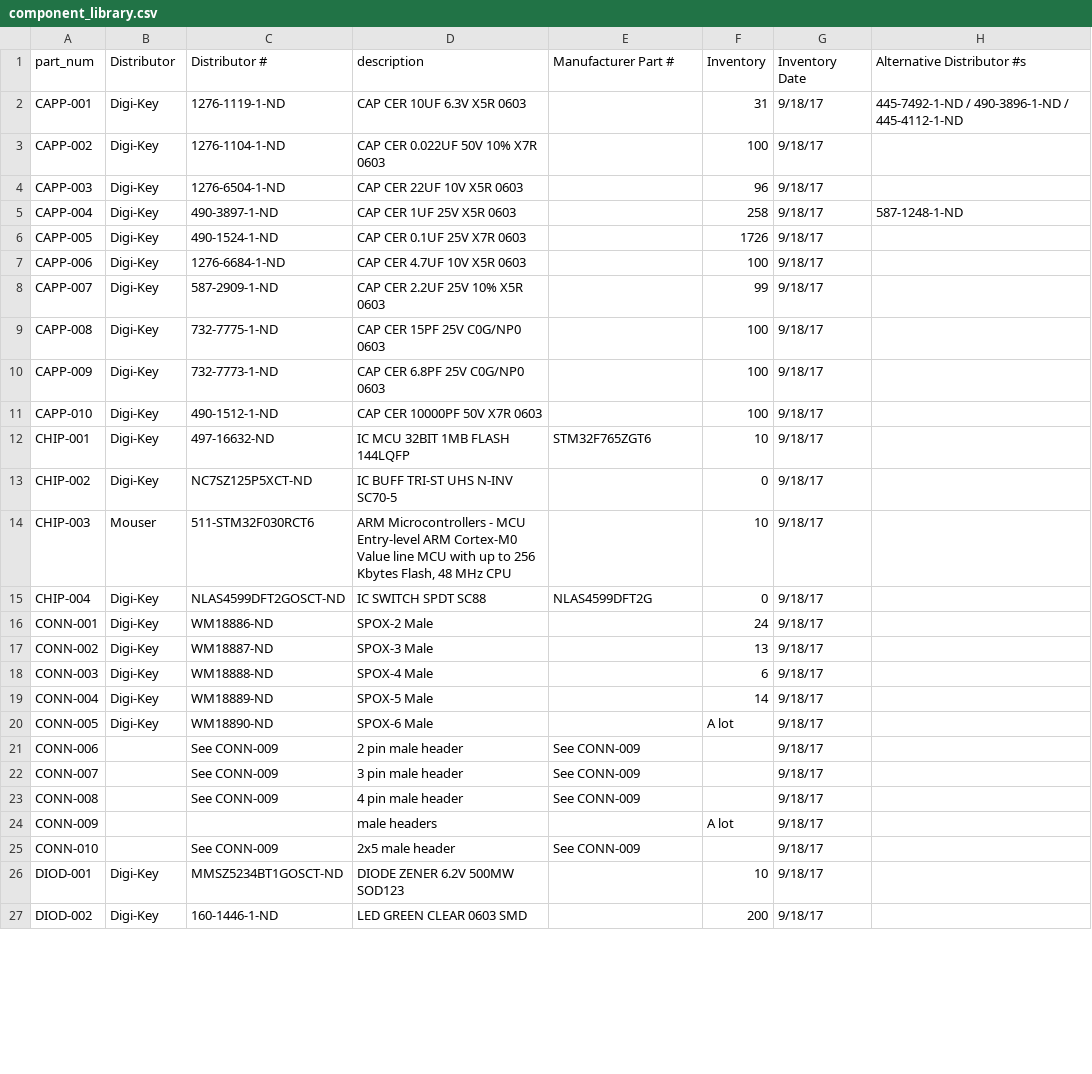
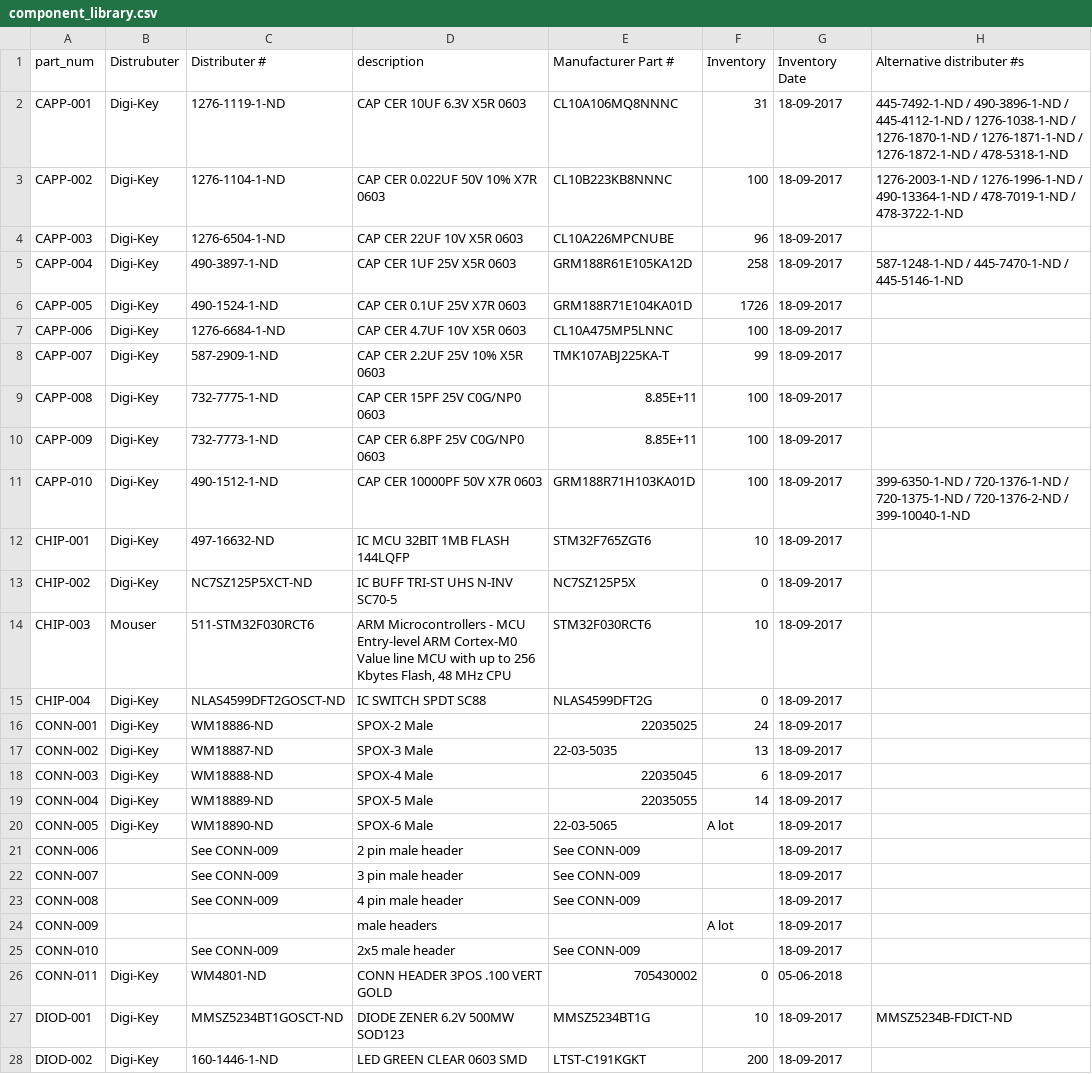
Before and after one commit to UWARG/ZeroPilot-HW, a CSV file: component_library.csv, drawn as a sheet; only a part is shown; the diff covers the shown part only.

```diff
--- a/component_library.csv
+++ b/component_library.csv
@@ -1,27 +1,28 @@
-part_num,Distributor,Distributor #,description,Manufacturer Part #,Inventory,Inventory Date,Alternative Distributor #s
-CAPP-001,Digi-Key,1276-1119-1-ND ,CAP CER 10UF 6.3V X5R 0603,,31,9/18/17,445-7492-1-ND / 490-3896-1-ND / 445-4112-1-ND
-CAPP-002,Digi-Key,1276-1104-1-ND,CAP CER 0.022UF 50V 10% X7R 0603,,100,9/18/17,
-CAPP-003,Digi-Key,1276-6504-1-ND,CAP CER 22UF 10V X5R 0603,,96,9/18/17,
-CAPP-004,Digi-Key,490-3897-1-ND,CAP CER 1UF 25V X5R 0603,,258,9/18/17,587-1248-1-ND
-CAPP-005,Digi-Key,490-1524-1-ND,CAP CER 0.1UF 25V X7R 0603,,1726,9/18/17,
-CAPP-006,Digi-Key,1276-6684-1-ND,CAP CER 4.7UF 10V X5R 0603,,100,9/18/17,
-CAPP-007,Digi-Key,587-2909-1-ND,CAP CER 2.2UF 25V 10% X5R 0603,,99,9/18/17,
-CAPP-008,Digi-Key,732-7775-1-ND,CAP CER 15PF 25V C0G/NP0 0603,,100,9/18/17,
-CAPP-009,Digi-Key,732-7773-1-ND,CAP CER 6.8PF 25V C0G/NP0 0603,,100,9/18/17,
-CAPP-010,Digi-Key,490-1512-1-ND,CAP CER 10000PF 50V X7R 0603,,100,9/18/17,
-CHIP-001,Digi-Key,497-16632-ND,IC MCU 32BIT 1MB FLASH 144LQFP,STM32F765ZGT6,10,9/18/17,
-CHIP-002,Digi-Key,NC7SZ125P5XCT-ND,IC BUFF TRI-ST UHS N-INV SC70-5,,0,9/18/17,
-CHIP-003,Mouser,511-STM32F030RCT6,"ARM Microcontrollers - MCU Entry-level ARM Cortex-M0 Value line MCU with up to 256 Kbytes Flash, 48 MHz CPU",,10,9/18/17,
-CHIP-004,Digi-Key,NLAS4599DFT2GOSCT-ND,IC SWITCH SPDT SC88,NLAS4599DFT2G,0,9/18/17,
-CONN-001,Digi-Key,WM18886-ND,SPOX-2 Male,,24,9/18/17,
-CONN-002,Digi-Key,WM18887-ND,SPOX-3 Male,,13,9/18/17,
-CONN-003,Digi-Key,WM18888-ND,SPOX-4 Male,,6,9/18/17,
-CONN-004,Digi-Key,WM18889-ND,SPOX-5 Male,,14,9/18/17,
-CONN-005,Digi-Key,WM18890-ND,SPOX-6 Male,,A lot,9/18/17,
-CONN-006,,See CONN-009,2 pin male header,See CONN-009,,9/18/17,
-CONN-007,,See CONN-009,3 pin male header,See CONN-009,,9/18/17,
-CONN-008,,See CONN-009,4 pin male header,See CONN-009,,9/18/17,
-CONN-009,,,male headers,,A lot,9/18/17,
-CONN-010,,See CONN-009,2x5 male header,See CONN-009,,9/18/17,
-DIOD-001,Digi-Key,MMSZ5234BT1GOSCT-ND,DIODE ZENER 6.2V 500MW SOD123,,10,9/18/17,
-DIOD-002,Digi-Key,160-1446-1-ND,LED GREEN CLEAR 0603 SMD,,200,9/18/17,
+part_num,Distrubuter,Distributer #,description,Manufacturer Part #,Inventory,Inventory Date,Alternative distributer #s
+CAPP-001,Digi-Key,1276-1119-1-ND ,CAP CER 10UF 6.3V X5R 0603,CL10A106MQ8NNNC,31,18-09-2017,445-7492-1-ND / 490-3896-1-ND / 445-4112-1-ND / 1276-1038-1-ND / 1276-1870-1-ND / 1276-1871-1-ND / 1276-1872-1-ND / 478-5318-1-ND
+CAPP-002,Digi-Key,1276-1104-1-ND,CAP CER 0.022UF 50V 10% X7R 0603,CL10B223KB8NNNC,100,18-09-2017,1276-2003-1-ND / 1276-1996-1-ND / 490-13364-1-ND / 478-7019-1-ND / 478-3722-1-ND
+CAPP-003,Digi-Key,1276-6504-1-ND,CAP CER 22UF 10V X5R 0603,CL10A226MPCNUBE,96,18-09-2017,
+CAPP-004,Digi-Key,490-3897-1-ND,CAP CER 1UF 25V X5R 0603,GRM188R61E105KA12D,258,18-09-2017,587-1248-1-ND / 445-7470-1-ND / 445-5146-1-ND
+CAPP-005,Digi-Key,490-1524-1-ND,CAP CER 0.1UF 25V X7R 0603,GRM188R71E104KA01D,1726,18-09-2017,
+CAPP-006,Digi-Key,1276-6684-1-ND,CAP CER 4.7UF 10V X5R 0603,CL10A475MP5LNNC,100,18-09-2017,
+CAPP-007,Digi-Key,587-2909-1-ND,CAP CER 2.2UF 25V 10% X5R 0603,TMK107ABJ225KA-T,99,18-09-2017,
+CAPP-008,Digi-Key,732-7775-1-ND,CAP CER 15PF 25V C0G/NP0 0603,8.85E+11,100,18-09-2017,
+CAPP-009,Digi-Key,732-7773-1-ND,CAP CER 6.8PF 25V C0G/NP0 0603,8.85E+11,100,18-09-2017,
+CAPP-010,Digi-Key,490-1512-1-ND,CAP CER 10000PF 50V X7R 0603,GRM188R71H103KA01D,100,18-09-2017,399-6350-1-ND / 720-1376-1-ND / 720-1375-1-ND / 720-1376-2-ND / 399-10040-1-ND
+CHIP-001,Digi-Key,497-16632-ND,IC MCU 32BIT 1MB FLASH 144LQFP,STM32F765ZGT6,10,18-09-2017,
+CHIP-002,Digi-Key,NC7SZ125P5XCT-ND,IC BUFF TRI-ST UHS N-INV SC70-5,NC7SZ125P5X,0,18-09-2017,
+CHIP-003,Mouser,511-STM32F030RCT6,"ARM Microcontrollers - MCU Entry-level ARM Cortex-M0 Value line MCU with up to 256 Kbytes Flash, 48 MHz CPU",STM32F030RCT6,10,18-09-2017,
+CHIP-004,Digi-Key,NLAS4599DFT2GOSCT-ND,IC SWITCH SPDT SC88,NLAS4599DFT2G,0,18-09-2017,
+CONN-001,Digi-Key,WM18886-ND,SPOX-2 Male,22035025,24,18-09-2017,
+CONN-002,Digi-Key,WM18887-ND,SPOX-3 Male,22-03-5035,13,18-09-2017,
+CONN-003,Digi-Key,WM18888-ND,SPOX-4 Male,22035045,6,18-09-2017,
+CONN-004,Digi-Key,WM18889-ND,SPOX-5 Male,22035055,14,18-09-2017,
+CONN-005,Digi-Key,WM18890-ND,SPOX-6 Male,22-03-5065,A lot,18-09-2017,
+CONN-006,,See CONN-009,2 pin male header,See CONN-009,,18-09-2017,
+CONN-007,,See CONN-009,3 pin male header,See CONN-009,,18-09-2017,
+CONN-008,,See CONN-009,4 pin male header,See CONN-009,,18-09-2017,
+CONN-009,,,male headers,,A lot,18-09-2017,
+CONN-010,,See CONN-009,2x5 male header,See CONN-009,,18-09-2017,
+CONN-011,Digi-Key,WM4801-ND,CONN HEADER 3POS .100 VERT GOLD,705430002,0,05-06-2018,
+DIOD-001,Digi-Key,MMSZ5234BT1GOSCT-ND,DIODE ZENER 6.2V 500MW SOD123,MMSZ5234BT1G,10,18-09-2017,MMSZ5234B-FDICT-ND
+DIOD-002,Digi-Key,160-1446-1-ND,LED GREEN CLEAR 0603 SMD,LTST-C191KGKT,200,18-09-2017,
```
Also changed, not shown: 2 added rows and 45 edited cells elsewhere in this file, 5 other files.
